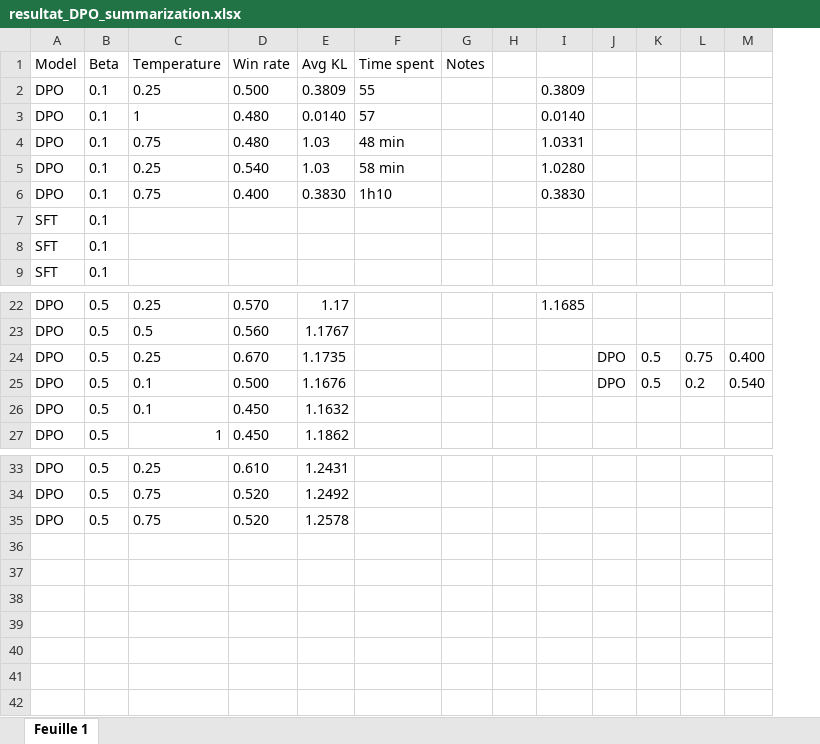
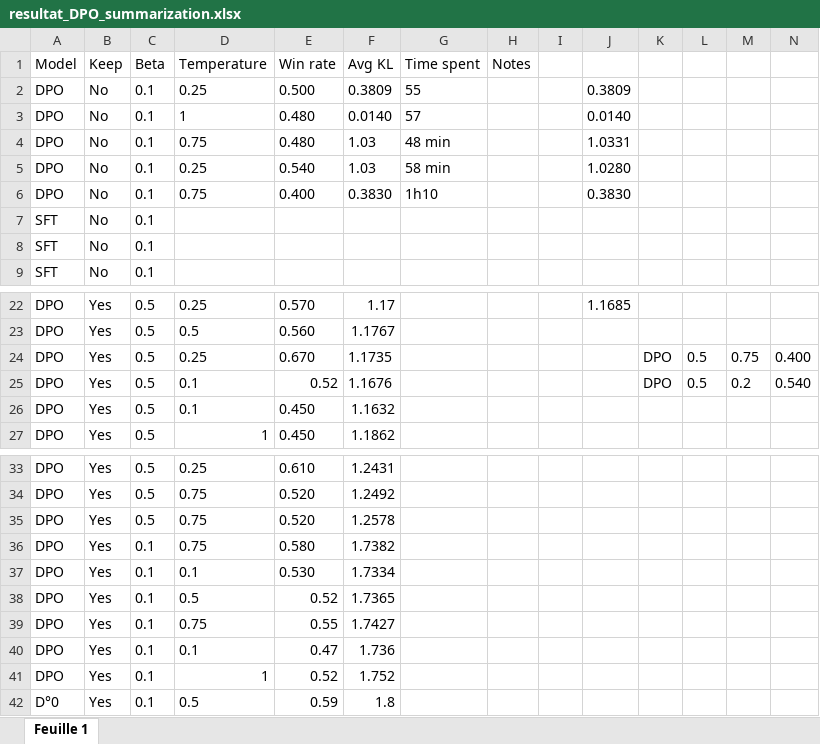
Before and after one commit to Jalalbaim/Direct-Preference-Optimization, an Excel workbook: resultat_DPO_summarization.xlsx, sheet Feuille 1, drawn as a sheet; only a part is shown, gaps mark what is left out; values as stored, in another font and other column widths than the file's, no borders; charts and pictures not drawn; addresses are those after the commit; rows hold the shown columns only; the diff names each change by its address in the sheet, - before the commit and + after, or states it on an @@ line.

Commit message:
Win rate

```diff
--- a/resultat_DPO_summarization.xlsx (sheet Feuille 1)
+++ b/resultat_DPO_summarization.xlsx (sheet Feuille 1)
+column B (Keep), rows 2-9: all No; rows 22-27: all Yes; rows 33-35: all Yes
-E25 (Win rate): 0.500
+E25 (Win rate): 0.52
+row 36: DPO | Yes | 0.1 | 0.75 | 0.580 | 1.7382
+row 37: DPO | Yes | 0.1 | 0.1 | 0.530 | 1.7334
+row 38: DPO | Yes | 0.1 | 0.5 | 0.52 | 1.7365
+row 39: DPO | Yes | 0.1 | 0.75 | 0.55 | 1.7427
+row 40: DPO | Yes | 0.1 | 0.1 | 0.47 | 1.736
+row 41: DPO | Yes | 0.1 | 1 | 0.52 | 1.752
+row 42: D°0 | Yes | 0.1 | 0.5 | 0.59 | 1.8
```
Also changed, not shown: 3 other files.
